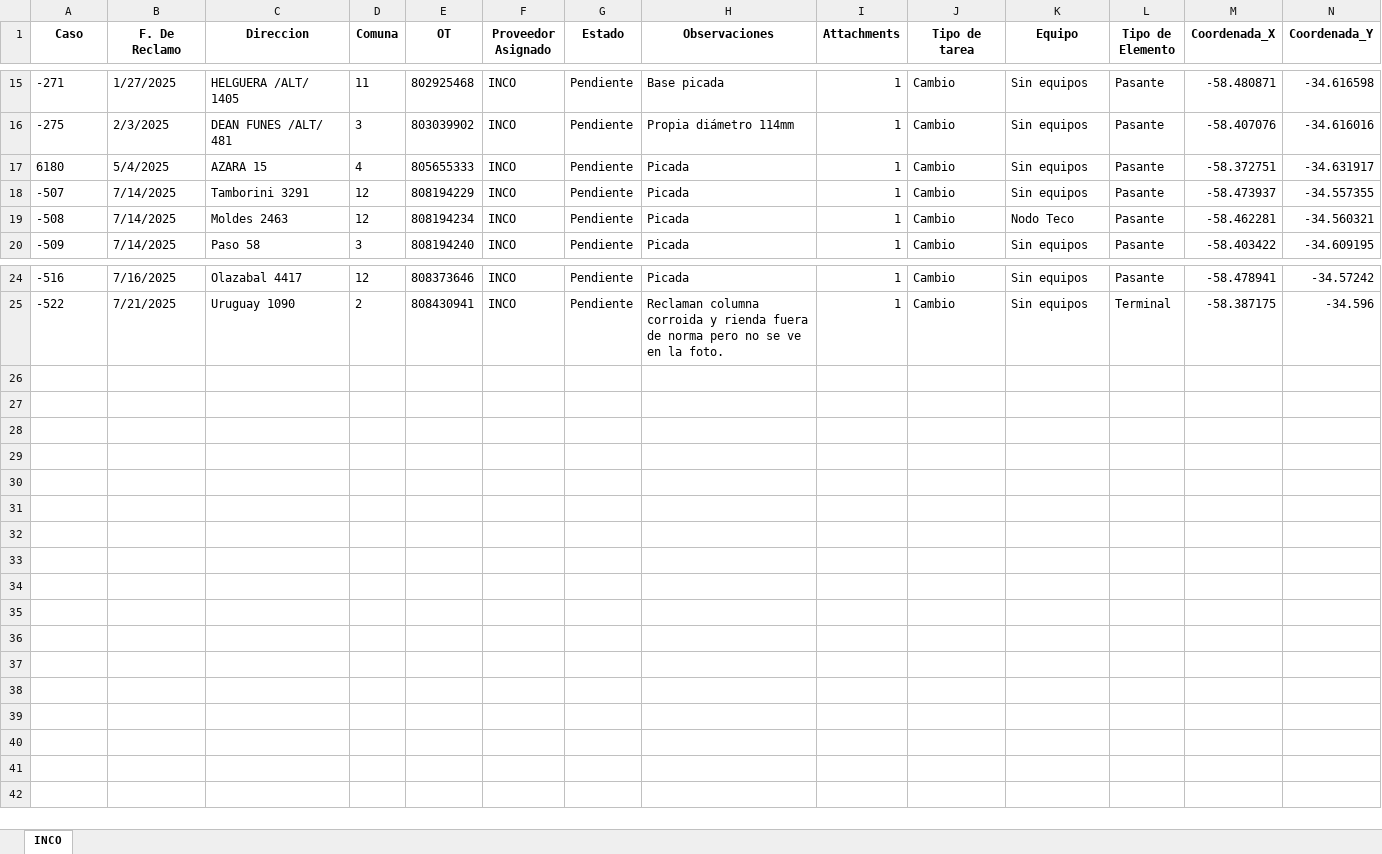
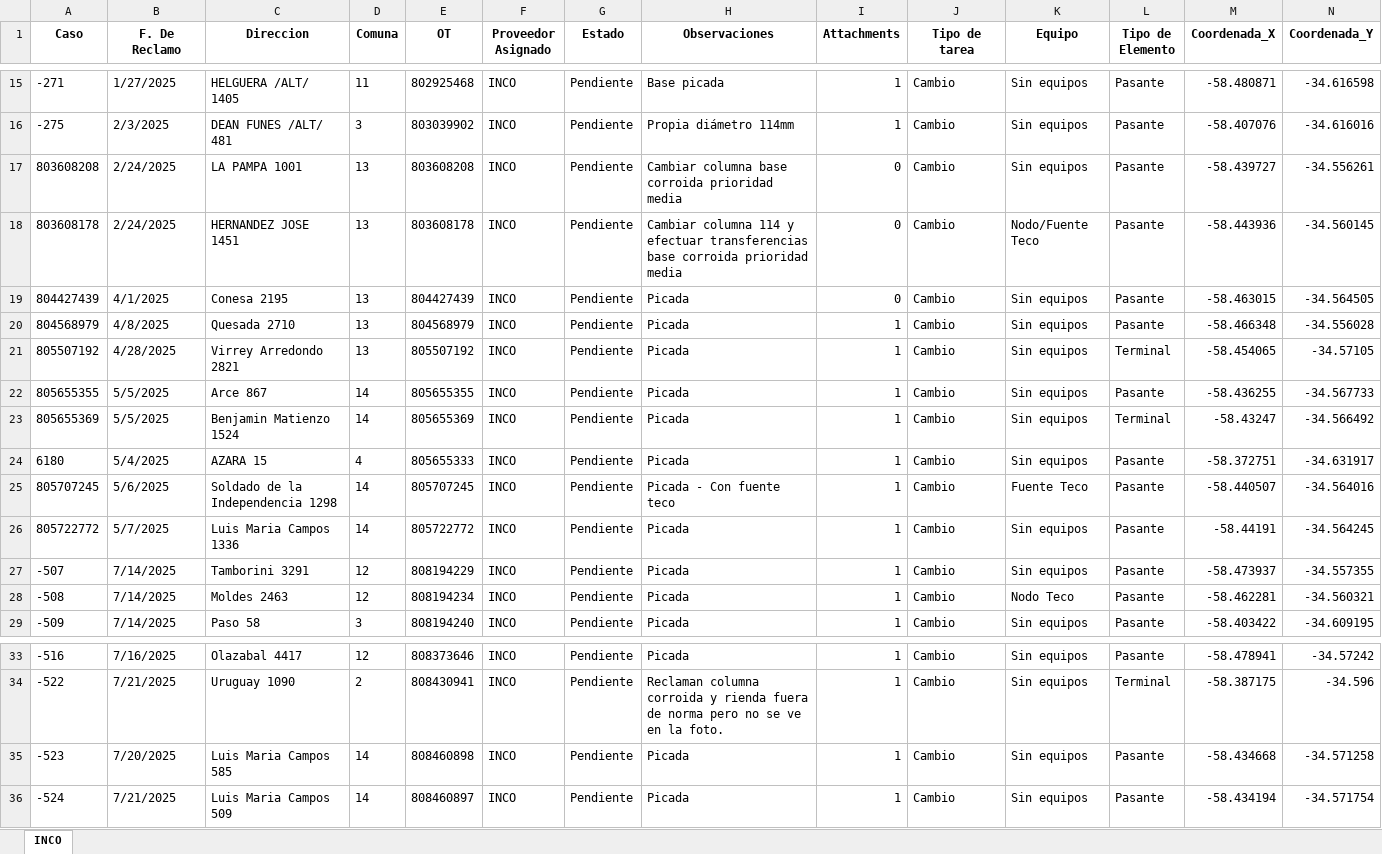
Before and after one commit to gestiondereclamosteco/inco, an Excel workbook: mapa_interactivo_INCO.xlsx, sheet INCO, drawn as a sheet; only a part is shown, gaps mark what is left out; values as stored, in another font and other column widths than the file's, no borders; rows hold the shown columns only; the diff names each change by its address in the sheet, - before the commit and + after, or states it on an @@ line.

Commit message:
🔄 Actualización automática del mapa (2025-07-23 07:17:17)

```diff
--- a/mapa_interactivo_INCO.xlsx (sheet INCO)
+++ b/mapa_interactivo_INCO.xlsx (sheet INCO)
+row 17: 803608208 | 2/24/2025 | LA PAMPA 1001 | 13 | 803608208 | INCO | Pendiente | Cambiar columna base corroida prioridad media | 0 | Cambio | Sin equipos | Pasante | -58.439727 | -34.556261
+row 18: 803608178 | 2/24/2025 | HERNANDEZ JOSE 1451 | 13 | 803608178 | INCO | Pendiente | Cambiar columna 114 y efectuar transferencias base corroida prioridad media | 0 | Cambio | Nodo/Fuente Teco | Pasante | -58.443936 | -34.560145
+row 19: 804427439 | 4/1/2025 | Conesa 2195 | 13 | 804427439 | INCO | Pendiente | Picada | 0 | Cambio | Sin equipos | Pasante | -58.463015 | -34.564505
+row 20: 804568979 | 4/8/2025 | Quesada 2710 | 13 | 804568979 | INCO | Pendiente | Picada | 1 | Cambio | Sin equipos | Pasante | -58.466348 | -34.556028
+row 21: 805507192 | 4/28/2025 | Virrey Arredondo 2821 | 13 | 805507192 | INCO | Pendiente | Picada | 1 | Cambio | Sin equipos | Terminal | -58.454065 | -34.57105
+row 22: 805655355 | 5/5/2025 | Arce 867 | 14 | 805655355 | INCO | Pendiente | Picada | 1 | Cambio | Sin equipos | Pasante | -58.436255 | -34.567733
+row 23: 805655369 | 5/5/2025 | Benjamin Matienzo 1524 | 14 | 805655369 | INCO | Pendiente | Picada | 1 | Cambio | Sin equipos | Terminal | -58.43247 | -34.566492
+row 25: 805707245 | 5/6/2025 | Soldado de la Independencia 1298 | 14 | 805707245 | INCO | Pendiente | Picada - Con fuente teco | 1 | Cambio | Fuente Teco | Pasante | -58.440507 | -34.564016
+row 26: 805722772 | 5/7/2025 | Luis Maria Campos 1336 | 14 | 805722772 | INCO | Pendiente | Picada | 1 | Cambio | Sin equipos | Pasante | -58.44191 | -34.564245
+row 35: -523 | 7/20/2025 | Luis Maria Campos 585 | 14 | 808460898 | INCO | Pendiente | Picada | 1 | Cambio | Sin equipos | Pasante | -58.434668 | -34.571258
+row 36: -524 | 7/21/2025 | Luis Maria Campos 509 | 14 | 808460897 | INCO | Pendiente | Picada | 1 | Cambio | Sin equipos | Pasante | -58.434194 | -34.571754
```
Also changed, not shown: 1 other file.
